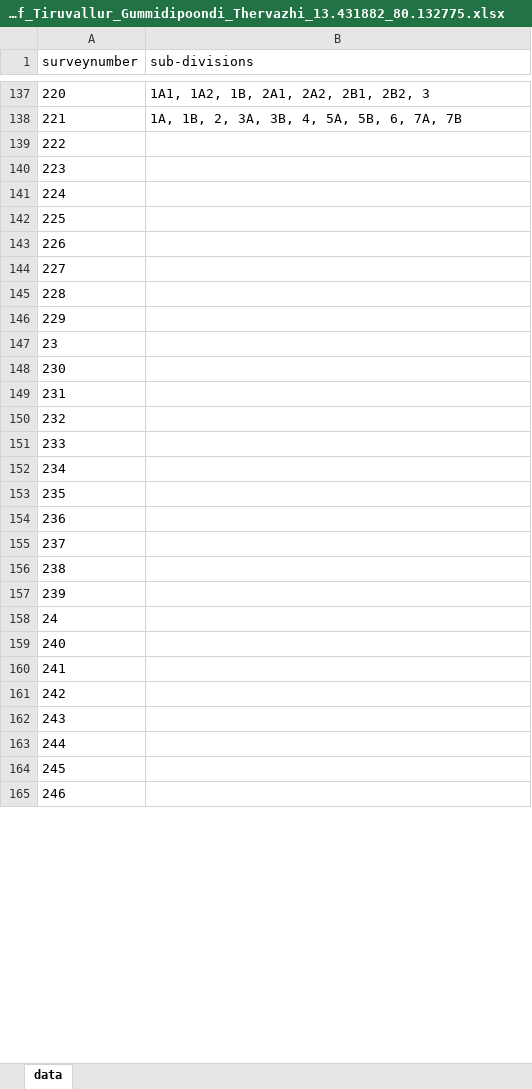
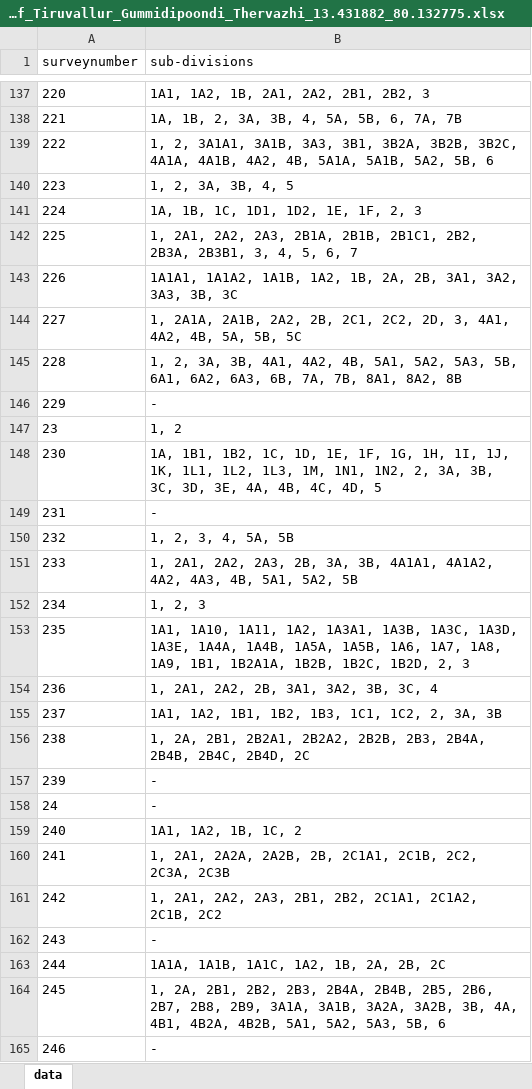
Before and after one commit to sivaramanRW/scraper-glv, an Excel workbook: out/Village_map_of_Tiruvallur_Gummidipoondi_Thervazhi_13.431882_80.132775.xlsx, sheet data, drawn as a sheet; only a part is shown, gaps mark what is left out; values as stored, in another font and other column widths than the file's, no borders; the diff covers the shown part only; the diff names each change by its address in the sheet, - before the commit and + after, or states it on an @@ line.

```diff
--- a/out/Village_map_of_Tiruvallur_Gummidipoondi_Thervazhi_13.431882_80.132775.xlsx (sheet data)
+++ b/out/Village_map_of_Tiruvallur_Gummidipoondi_Thervazhi_13.431882_80.132775.xlsx (sheet data)
-B139 (sub-divisions): (empty)
+B139 (sub-divisions): 1, 2, 3A1A1, 3A1B, 3A3, 3B1, 3B2A, 3B2B, 3B2C, 4A1A, 4A1B, 4A2, 4B, 5A1A, 5A1B, 5A2, 5B, 6
-B140 (sub-divisions): (empty)
+B140 (sub-divisions): 1, 2, 3A, 3B, 4, 5
-B141 (sub-divisions): (empty)
+B141 (sub-divisions): 1A, 1B, 1C, 1D1, 1D2, 1E, 1F, 2, 3
-B142 (sub-divisions): (empty)
+B142 (sub-divisions): 1, 2A1, 2A2, 2A3, 2B1A, 2B1B, 2B1C1, 2B2, 2B3A, 2B3B1, 3, 4, 5, 6, 7
-B143 (sub-divisions): (empty)
+B143 (sub-divisions): 1A1A1, 1A1A2, 1A1B, 1A2, 1B, 2A, 2B, 3A1, 3A2, 3A3, 3B, 3C
-B144 (sub-divisions): (empty)
+B144 (sub-divisions): 1, 2A1A, 2A1B, 2A2, 2B, 2C1, 2C2, 2D, 3, 4A1, 4A2, 4B, 5A, 5B, 5C
-B145 (sub-divisions): (empty)
+B145 (sub-divisions): 1, 2, 3A, 3B, 4A1, 4A2, 4B, 5A1, 5A2, 5A3, 5B, 6A1, 6A2, 6A3, 6B, 7A, 7B, 8A1, 8A2, 8B
-B146 (sub-divisions): (empty)
+B146 (sub-divisions): -
-B147 (sub-divisions): (empty)
+B147 (sub-divisions): 1, 2
-B148 (sub-divisions): (empty)
+B148 (sub-divisions): 1A, 1B1, 1B2, 1C, 1D, 1E, 1F, 1G, 1H, 1I, 1J, 1K, 1L1, 1L2, 1L3, 1M, 1N1, 1N2, 2, 3A, 3B, 3C, 3D, 3E, 4A, 4B, 4C, 4D, 5
-B149 (sub-divisions): (empty)
+B149 (sub-divisions): -
-B150 (sub-divisions): (empty)
+B150 (sub-divisions): 1, 2, 3, 4, 5A, 5B
-B151 (sub-divisions): (empty)
+B151 (sub-divisions): 1, 2A1, 2A2, 2A3, 2B, 3A, 3B, 4A1A1, 4A1A2, 4A2, 4A3, 4B, 5A1, 5A2, 5B
-B152 (sub-divisions): (empty)
+B152 (sub-divisions): 1, 2, 3
-B153 (sub-divisions): (empty)
+B153 (sub-divisions): 1A1, 1A10, 1A11, 1A2, 1A3A1, 1A3B, 1A3C, 1A3D, 1A3E, 1A4A, 1A4B, 1A5A, 1A5B, 1A6, 1A7, 1A8, 1A9, 1B1, 1B2A1A, 1B2B, 1B2C, 1B2D, 2, 3
-B154 (sub-divisions): (empty)
+B154 (sub-divisions): 1, 2A1, 2A2, 2B, 3A1, 3A2, 3B, 3C, 4
-B155 (sub-divisions): (empty)
+B155 (sub-divisions): 1A1, 1A2, 1B1, 1B2, 1B3, 1C1, 1C2, 2, 3A, 3B
-B156 (sub-divisions): (empty)
+B156 (sub-divisions): 1, 2A, 2B1, 2B2A1, 2B2A2, 2B2B, 2B3, 2B4A, 2B4B, 2B4C, 2B4D, 2C
-B157:B158 (sub-divisions): (empty)
+B157:B158 (sub-divisions): -
-B159 (sub-divisions): (empty)
+B159 (sub-divisions): 1A1, 1A2, 1B, 1C, 2
-B160 (sub-divisions): (empty)
+B160 (sub-divisions): 1, 2A1, 2A2A, 2A2B, 2B, 2C1A1, 2C1B, 2C2, 2C3A, 2C3B
-B161 (sub-divisions): (empty)
+B161 (sub-divisions): 1, 2A1, 2A2, 2A3, 2B1, 2B2, 2C1A1, 2C1A2, 2C1B, 2C2
-B162 (sub-divisions): (empty)
+B162 (sub-divisions): -
-B163 (sub-divisions): (empty)
+B163 (sub-divisions): 1A1A, 1A1B, 1A1C, 1A2, 1B, 2A, 2B, 2C
-B164 (sub-divisions): (empty)
+B164 (sub-divisions): 1, 2A, 2B1, 2B2, 2B3, 2B4A, 2B4B, 2B5, 2B6, 2B7, 2B8, 2B9, 3A1A, 3A1B, 3A2A, 3A2B, 3B, 4A, 4B1, 4B2A, 4B2B, 5A1, 5A2, 5A3, 5B, 6
-B165 (sub-divisions): (empty)
+B165 (sub-divisions): -
```
Also changed, not shown: 4 edited cells elsewhere in this sheet, out/Village_map_of_Tiruvallur_Gummidipoondi_Eguvarpalayam_13.442739_80.062907.xlsx, out/Village_map_of_Tiruvallur_Gummidipoondi_Natham_13.453312_80.144417.xlsx, 2 other files.
